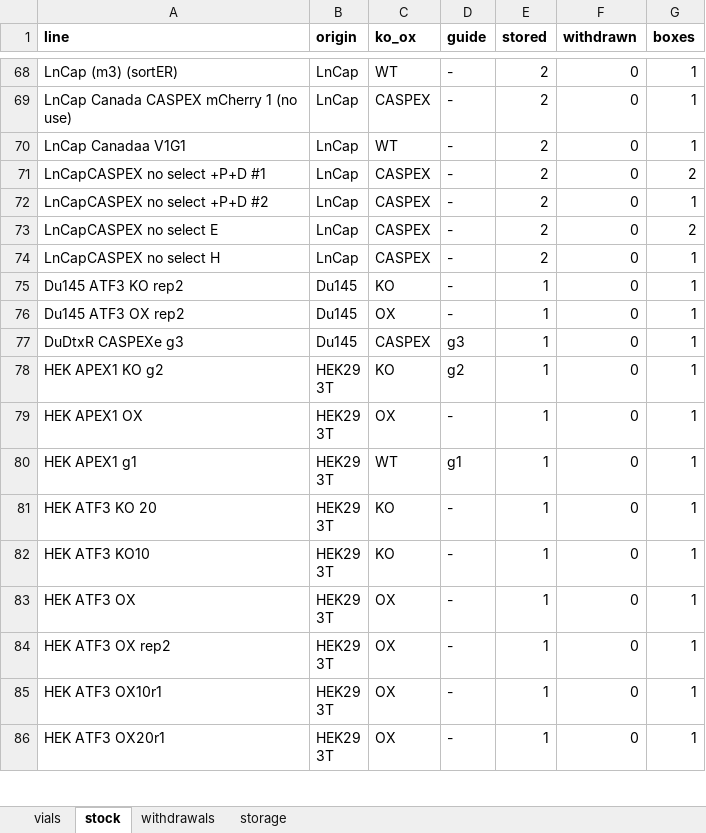
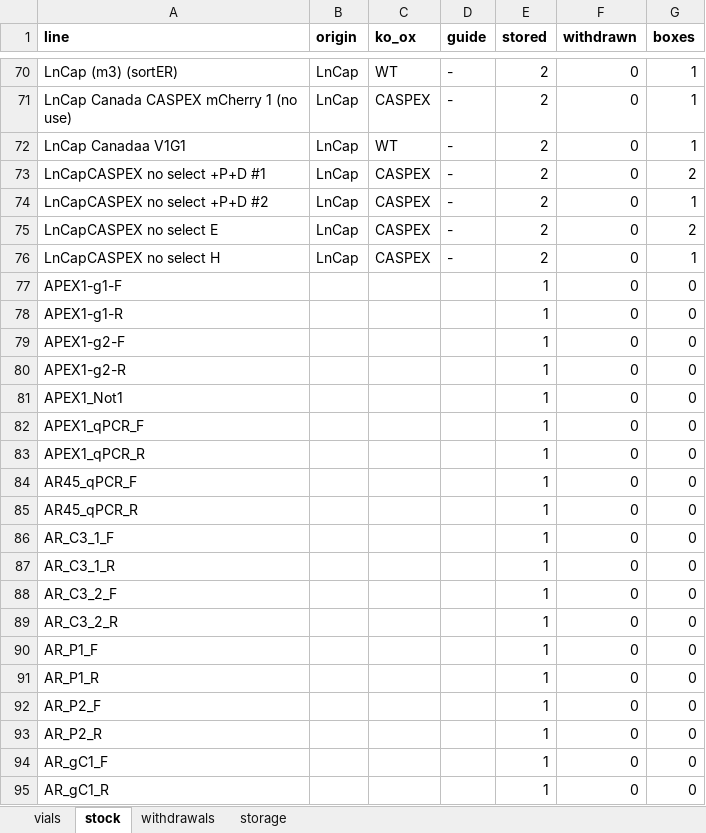
Before and after one commit to ucagiral/cagiral-schedule, an Excel workbook: cellstocks/data/umut.xlsx, sheet stock, drawn as a sheet; only a part is shown, gaps mark what is left out; the shorter side is filled out with more unchanged rows; values as stored, in another font and other column widths than the file's, no borders; the diff covers the shown part only; the diff names each change by its address in the sheet, - before the commit and + after, or states it on an @@ line.

```diff
--- a/cellstocks/data/umut.xlsx (sheet stock)
+++ b/cellstocks/data/umut.xlsx (sheet stock)
+row 77: APEX1-g1-F |  |  |  | 1 | 0 | 0
+row 78: APEX1-g1-R |  |  |  | 1 | 0 | 0
+row 79: APEX1-g2-F |  |  |  | 1 | 0 | 0
+row 80: APEX1-g2-R |  |  |  | 1 | 0 | 0
+row 81: APEX1_Not1 |  |  |  | 1 | 0 | 0
+row 82: APEX1_qPCR_F |  |  |  | 1 | 0 | 0
+row 83: APEX1_qPCR_R |  |  |  | 1 | 0 | 0
+row 84: AR45_qPCR_F |  |  |  | 1 | 0 | 0
+row 85: AR45_qPCR_R |  |  |  | 1 | 0 | 0
+row 86: AR_C3_1_F |  |  |  | 1 | 0 | 0
+row 87: AR_C3_1_R |  |  |  | 1 | 0 | 0
+row 88: AR_C3_2_F |  |  |  | 1 | 0 | 0
+row 89: AR_C3_2_R |  |  |  | 1 | 0 | 0
+row 90: AR_P1_F |  |  |  | 1 | 0 | 0
+row 91: AR_P1_R |  |  |  | 1 | 0 | 0
+row 92: AR_P2_F |  |  |  | 1 | 0 | 0
+row 93: AR_P2_R |  |  |  | 1 | 0 | 0
+row 94: AR_gC1_F |  |  |  | 1 | 0 | 0
+row 95: AR_gC1_R |  |  |  | 1 | 0 | 0
```
Also changed, not shown: 136 added rows elsewhere in this sheet, sheet vials, sheet storage, cellstocks/data/admin.xlsx, cellstocks/data/baris.xlsx, 3 other files.
